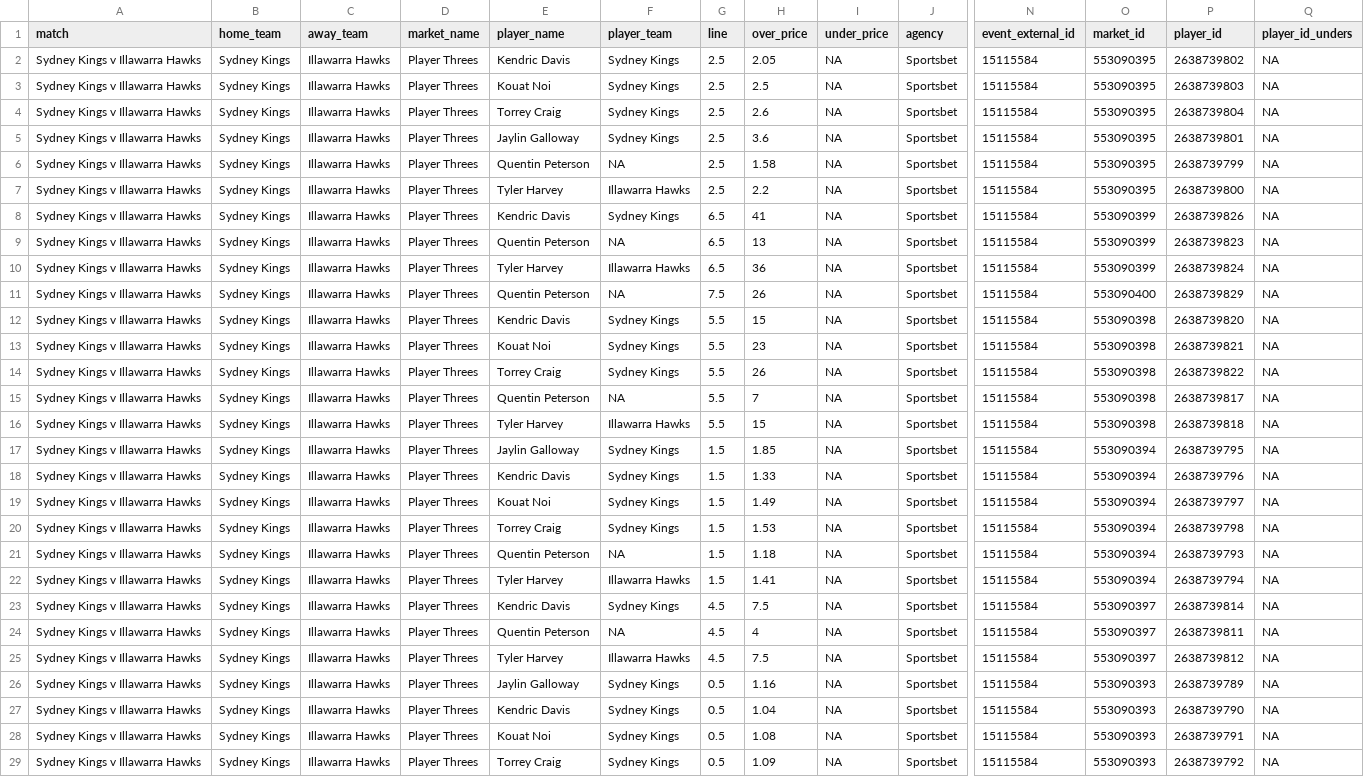
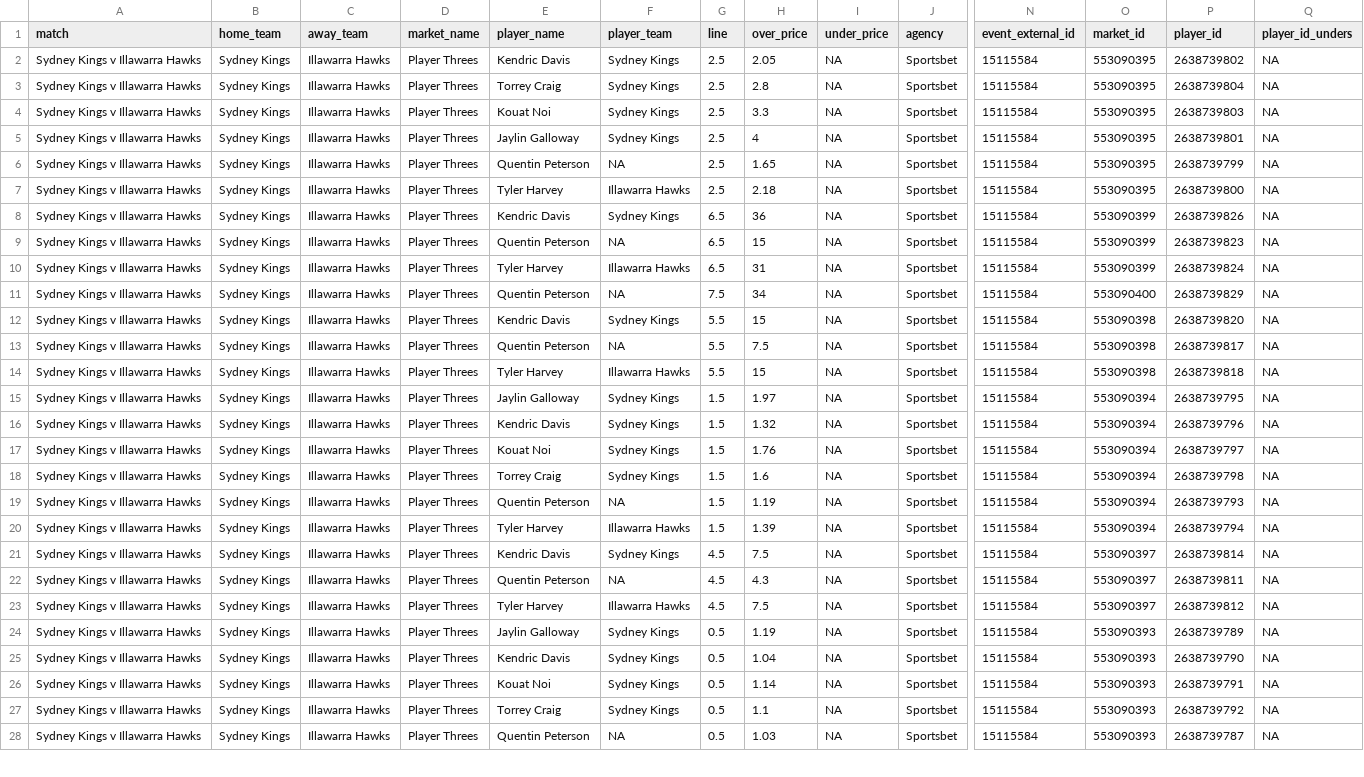
Before and after one commit to jamesbrown1417/NBL, a CSV file: Data/scraped_odds/sportsbet_player_threes.csv, drawn as a sheet; only a part is shown, gaps mark what is left out; removed rows and columns are numbered as before the commit, all else as after; rows hold the shown columns only; the diff covers the shown part only; the diff names each change by its address in the sheet, - before the commit and + after, or states it on an @@ line.

```diff
--- a/Data/scraped_odds/sportsbet_player_threes.csv
+++ b/Data/scraped_odds/sportsbet_player_threes.csv
-E3 (player_name): Kouat Noi
+E3 (player_name): Torrey Craig
-H3 (over_price): 2.5
+H3 (over_price): 2.8
-P3 (player_id): 2638739803
+P3 (player_id): 2638739804
-E4 (player_name): Torrey Craig
+E4 (player_name): Kouat Noi
-H4 (over_price): 2.6
+H4 (over_price): 3.3
-P4 (player_id): 2638739804
+P4 (player_id): 2638739803
-H5 (over_price): 3.6
+H5 (over_price): 4
-H6 (over_price): 1.58
+H6 (over_price): 1.65
-H7 (over_price): 2.2
+H7 (over_price): 2.18
-H8 (over_price): 41
+H8 (over_price): 36
-H9 (over_price): 13
+H9 (over_price): 15
-H10 (over_price): 36
+H10 (over_price): 31
-H11 (over_price): 26
+H11 (over_price): 34
-row 13: Sydney Kings v Illawarra Hawks | Sydney Kings | Illawarra Hawks | Player Threes | Kouat Noi | Sydney Kings | 5.5 | 23 | NA | Sportsbet | 15115584 | 553090398 | 2638739821 | NA
-row 14: Sydney Kings v Illawarra Hawks | Sydney Kings | Illawarra Hawks | Player Threes | Torrey Craig | Sydney Kings | 5.5 | 26 | NA | Sportsbet | 15115584 | 553090398 | 2638739822 | NA
-H13 (over_price): 7
+H13 (over_price): 7.5
-H15 (over_price): 1.85
+H15 (over_price): 1.97
-H16 (over_price): 1.33
+H16 (over_price): 1.32
-H17 (over_price): 1.49
+H17 (over_price): 1.76
-H18 (over_price): 1.53
+H18 (over_price): 1.6
-H19 (over_price): 1.18
+H19 (over_price): 1.19
-H20 (over_price): 1.41
+H20 (over_price): 1.39
-H22 (over_price): 4
+H22 (over_price): 4.3
-H24 (over_price): 1.16
+H24 (over_price): 1.19
-H26 (over_price): 1.08
+H26 (over_price): 1.14
-H27 (over_price): 1.09
+H27 (over_price): 1.1
+row 28: Sydney Kings v Illawarra Hawks | Sydney Kings | Illawarra Hawks | Player Threes | Quentin Peterson | NA | 0.5 | 1.03 | NA | Sportsbet | 15115584 | 553090393 | 2638739787 | NA
```
Also changed, not shown: 1 removed row and 15 edited cells elsewhere in this file, Data/scraped_odds/betright_player_points.csv, Data/scraped_odds/betright_player_pras.csv, 27 other files.
